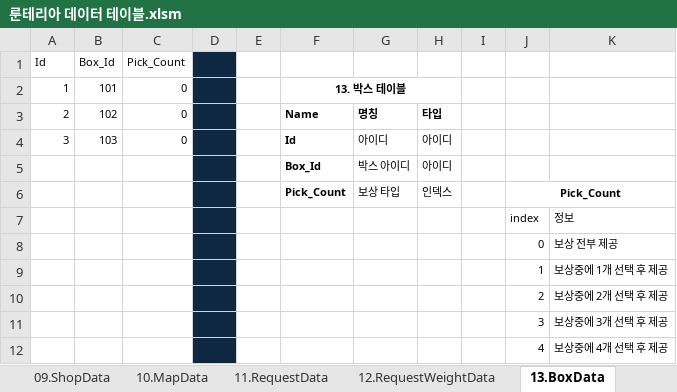
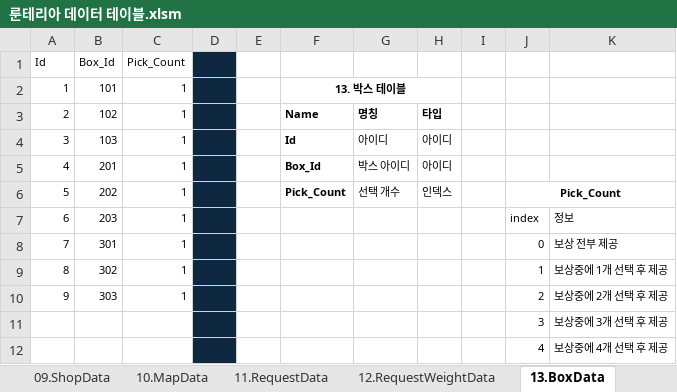
Before and after one commit to kauthor/FluffyDisdog, an Excel workbook: Plan/Table/룬테리아 데이터 테이블.xlsm, sheet 13.BoxData, drawn as a sheet; values as stored, in another font and other column widths than the file's, no borders; removed rows and columns are numbered as before the commit, all else as after; the diff names each change by its address in the sheet, - before the commit and + after, or states it on an @@ line.

```diff
--- a/Plan/Table/룬테리아 데이터 테이블.xlsm (sheet 13.BoxData)
+++ b/Plan/Table/룬테리아 데이터 테이블.xlsm (sheet 13.BoxData)
-C2:C4: 0
+C2:C4: 1
-A5: (empty)
+A5: 4
-B5: (empty)
+B5: 201
-C5: (empty)
+C5: 1
-row 6:  |  |  |  |  | Pick_Count | 보상 타입 | 인덱스 |  | Pick_Count
-row 7:  |  |  |  |  |  |  |  |  | index | 정보
-row 8:  |  |  |  |  |  |  |  |  | 0 | 보상 전부 제공
-row 9:  |  |  |  |  |  |  |  |  | 1 | 보상중에 1개 선택 후 제공
-row 10:  |  |  |  |  |  |  |  |  | 2 | 보상중에 2개 선택 후 제공
+row 6: 5 | 202 | 1 |  |  | Pick_Count | 선택 개수 | 인덱스 |  | Pick_Count
+row 7: 6 | 203 | 1 |  |  |  |  |  |  | index | 정보
+row 8: 7 | 301 | 1 |  |  |  |  |  |  | 0 | 보상 전부 제공
+row 9: 8 | 302 | 1 |  |  |  |  |  |  | 1 | 보상중에 1개 선택 후 제공
+row 10: 9 | 303 | 1 |  |  |  |  |  |  | 2 | 보상중에 2개 선택 후 제공
```
Also changed, not shown: sheet 12.RequestWeightData, sheet 11.RequestData, sheet 14.BoxItemData, Plan/Table/LiveData/11.RequestData.xlsx, Plan/Table/LiveData/12.RequestWeightData.xlsx, 6 other files.
